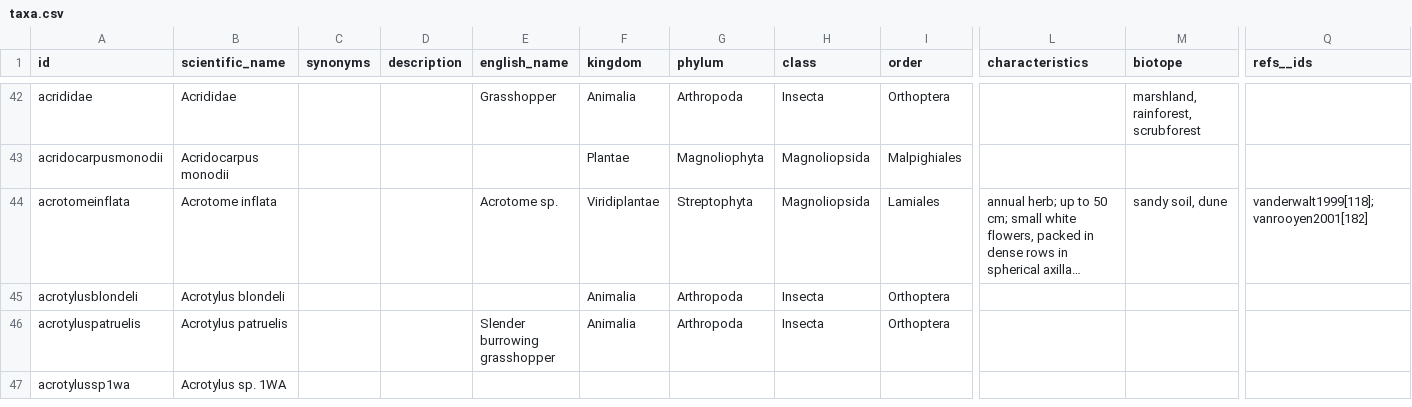
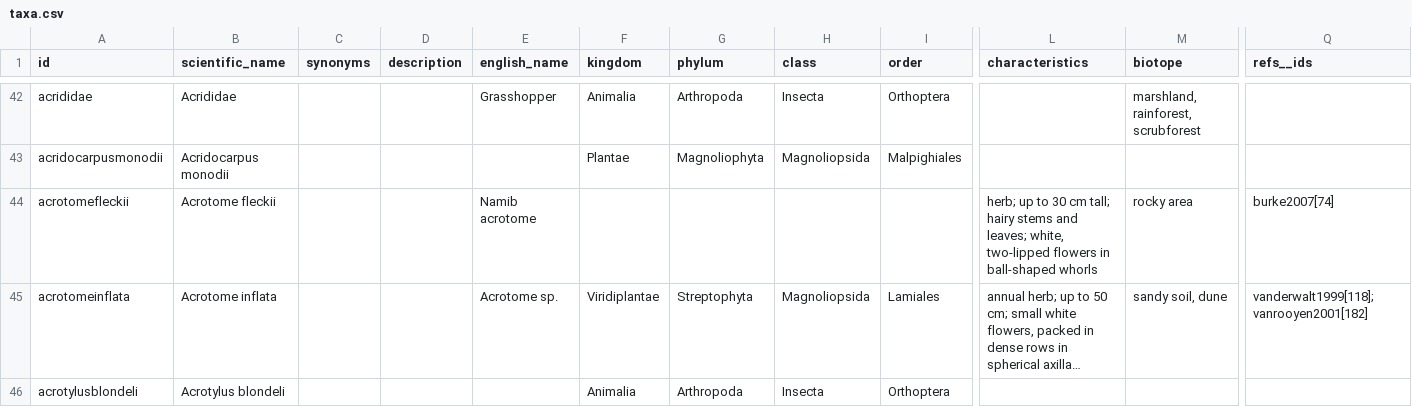
Before and after one commit to tsammalex/tsammalex, a CSV file: tsammalexdata/data/taxa.csv, drawn as a sheet; only a part is shown, gaps mark what is left out; the shorter side is filled out with more unchanged rows; long unchanged cells end in …; rows hold the shown columns only; the diff covers the shown part only; the diff names each change by its address in the sheet, - before the commit and + after, or states it on an @@ line.

Commit message:
taxa update
possible problem with encoding

```diff
--- a/tsammalexdata/data/taxa.csv
+++ b/tsammalexdata/data/taxa.csv
+row 44: acrotomefleckii | Acrotome fleckii |  |  | Namib acrotome |  |  |  |  | herb; up to 30 cm tall; hairy stems and leaves; white, two-lipped flowers in ball-shaped whorls | rocky area | burke2007[74]
```
Also changed, not shown: 5 added rows and 8 edited cells elsewhere in this file.
